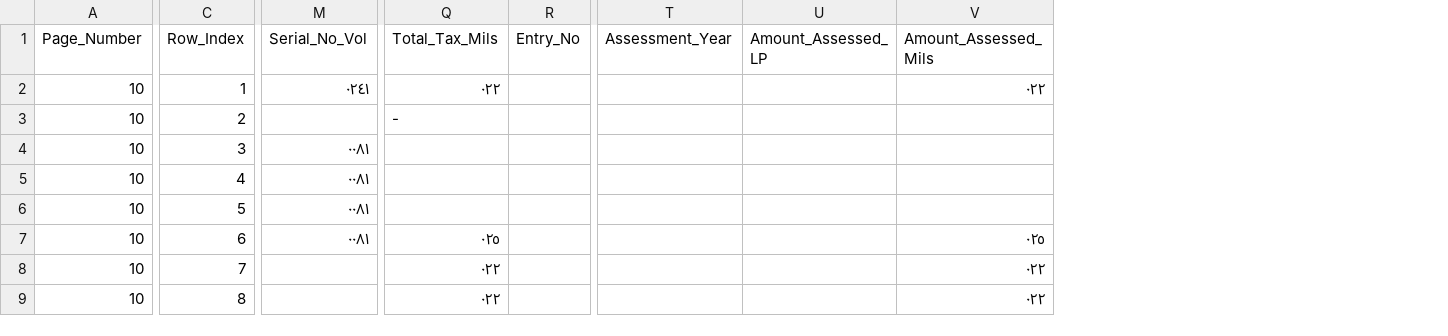
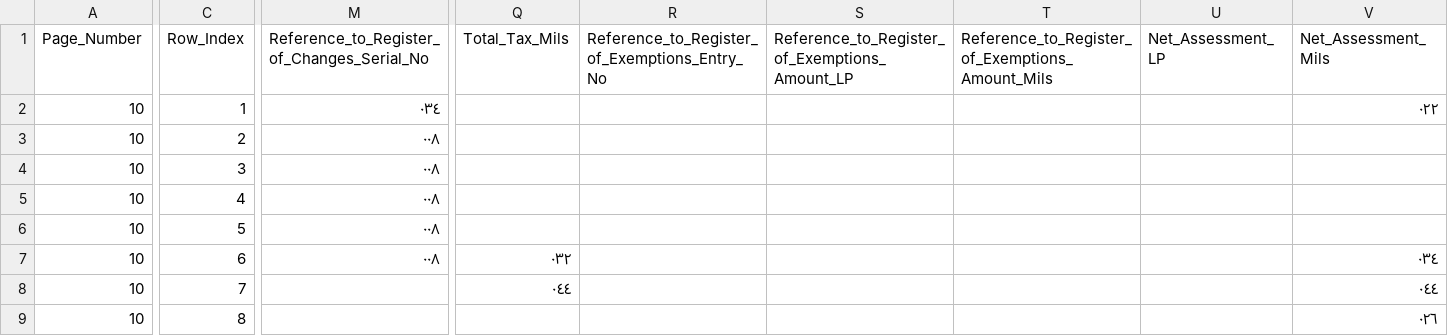
Before and after one commit to sinairusinek/Hadita, a CSV file: comparison_page10.csv, drawn as a sheet; only a part is shown, gaps mark what is left out; removed rows and columns are numbered as before the commit, all else as after; the diff covers the shown part only; the diff names each change by its address in the sheet, - before the commit and + after, or states it on an @@ line.

```diff
--- a/comparison_page10.csv
+++ b/comparison_page10.csv
-column M (Serial_No_Vol), rows 2-7: ٠٢٤١ |  | ٠٠٨١ | ٠٠٨١ | ٠٠٨١ | ٠٠٨١
+column M, rows 1-7: Reference_to_Register_of_Changes_Serial_No | ٠٣٤ | ٠٠٨ | ٠٠٨ | ٠٠٨ | ٠٠٨ | ٠٠٨
-column R (Entry_No), empty
+column R, row 1: Reference_to_Register_of_Exemptions_Entry_No
+column S, row 1: Reference_to_Register_of_Exemptions_Amount_LP
+column T, row 1: Reference_to_Register_of_Exemptions_Amount_Mils
+column U (Net_Assessment_LP), empty
+column V (Net_Assessment_Mils), rows 2-9: ٠٢٢ |  |  |  |  | ٠٣٤ | ٠٤٤ | ٠٢٦
-column T (Assessment_Year), empty
-column U (Amount_Assessed_LP), empty
-column V (Amount_Assessed_Mils), rows 2-9: ٠٢٢ |  |  |  |  | ٠٢٥ | ٠٢٢ | ٠٢٢
-Q2 (Total_Tax_Mils): ٠٢٢
+Q2 (Total_Tax_Mils): (empty)
-Q3 (Total_Tax_Mils): -
+Q3 (Total_Tax_Mils): (empty)
-Q7 (Total_Tax_Mils): ٠٢٥
+Q7 (Total_Tax_Mils): ٠٣٢
-Q8 (Total_Tax_Mils): ٠٢٢
+Q8 (Total_Tax_Mils): ٠٤٤
-Q9 (Total_Tax_Mils): ٠٢٢
+Q9 (Total_Tax_Mils): (empty)
```
Also changed, not shown: 3 added rows, 7 removed columns and 46 edited cells elsewhere in this file, comparison_page3.csv, comparison_page50.csv, 7 other files.
